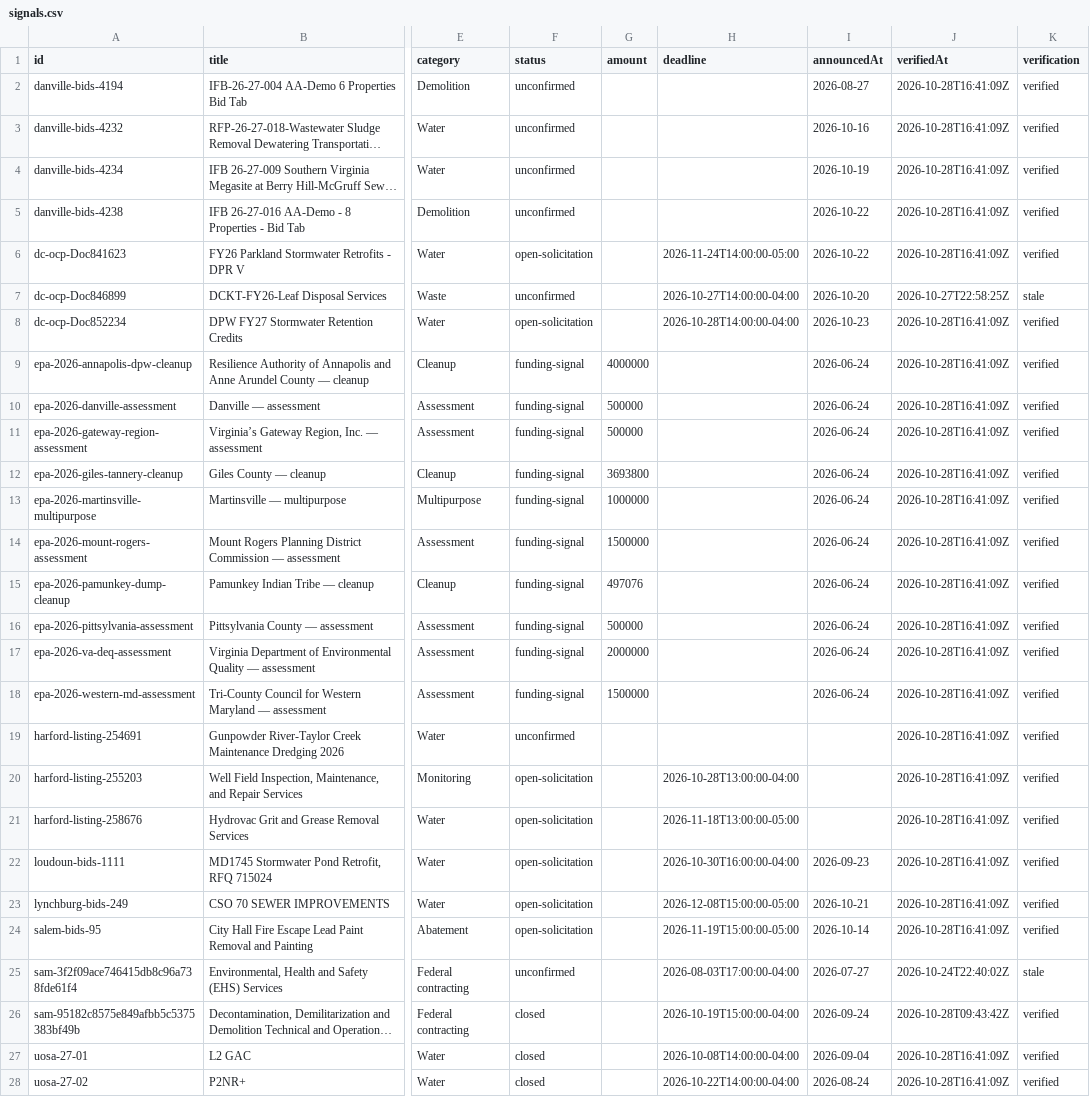
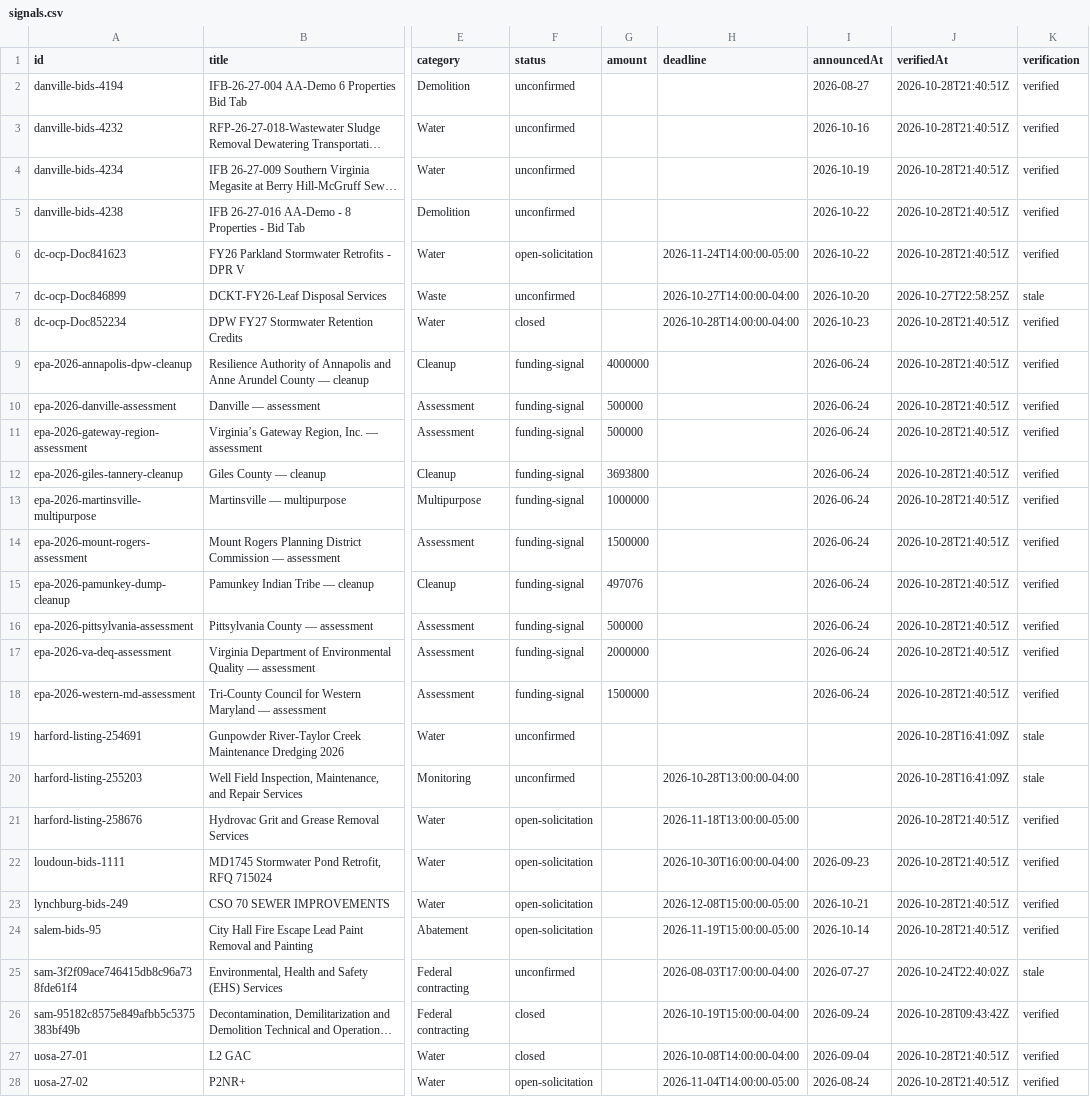
Before and after one commit to tzj410/CleanupSignal, a CSV file: public/reports/signals.csv, drawn as a sheet; only a part is shown, gaps mark what is left out; long unchanged cells end in …; the diff covers the shown part only; the diff names each change by its address in the sheet, - before the commit and + after, or states it on an @@ line.

Commit message:
Refresh verified source checks and environmental project brief

```diff
--- a/public/reports/signals.csv
+++ b/public/reports/signals.csv
-J2:J6 (verifiedAt): 2026-10-28T16:41:09Z
+J2:J6 (verifiedAt): 2026-10-28T21:40:51Z
-F8 (status): open-solicitation
+F8 (status): closed
-J8:J18 (verifiedAt): 2026-10-28T16:41:09Z
+J8:J18 (verifiedAt): 2026-10-28T21:40:51Z
-K19:K20 (verification): verified
+K19:K20 (verification): stale
-F20 (status): open-solicitation
+F20 (status): unconfirmed
-J21:J24 (verifiedAt): 2026-10-28T16:41:09Z
+J21:J24 (verifiedAt): 2026-10-28T21:40:51Z
-J27:J28 (verifiedAt): 2026-10-28T16:41:09Z
+J27:J28 (verifiedAt): 2026-10-28T21:40:51Z
-F28 (status): closed
+F28 (status): open-solicitation
-H28 (deadline): 2026-10-22T14:00:00-04:00
+H28 (deadline): 2026-11-04T14:00:00-05:00
```
Also changed, not shown: 1 edited cell elsewhere in this file, 4 other files.
